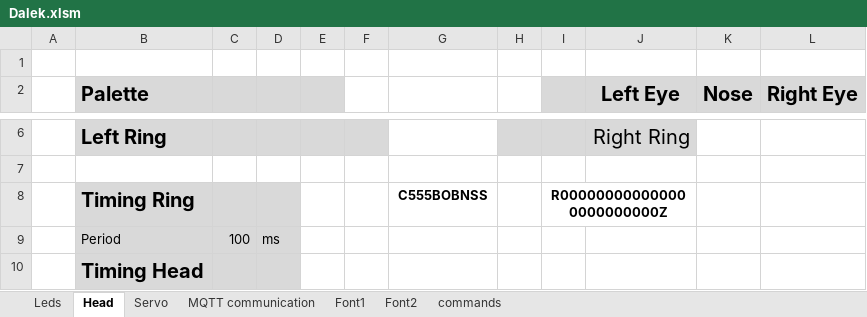
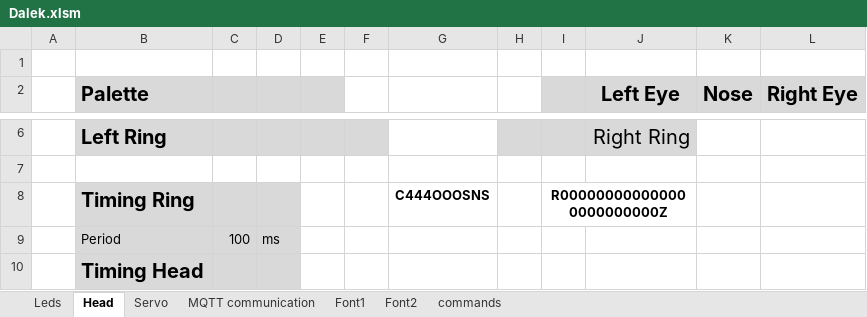
Before and after one commit to ruedli/DoctorWhoDalek, an Excel workbook: Dalek/Dalek.xlsm, sheet Head, drawn as a sheet; only a part is shown, gaps mark what is left out; values as stored, in another font and other column widths than the file's, no borders; charts and pictures not drawn; the diff names each change by its address in the sheet, - before the commit and + after, or states it on an @@ line.

```diff
--- a/Dalek/Dalek.xlsm (sheet Head)
+++ b/Dalek/Dalek.xlsm (sheet Head)
-G8: C555BOBNSS
+G8: C444OOOSNS
```
Also changed, not shown: sheet MQTT communication, sheet Leds, hidden cells, charts or pictures, 3 other files.
